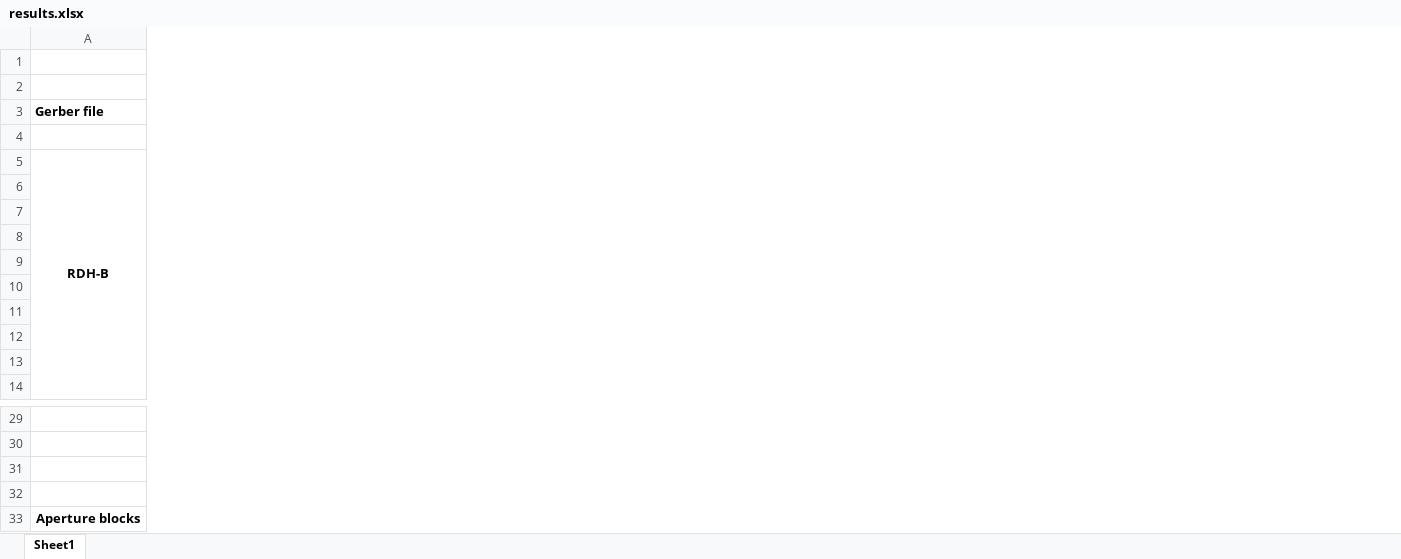
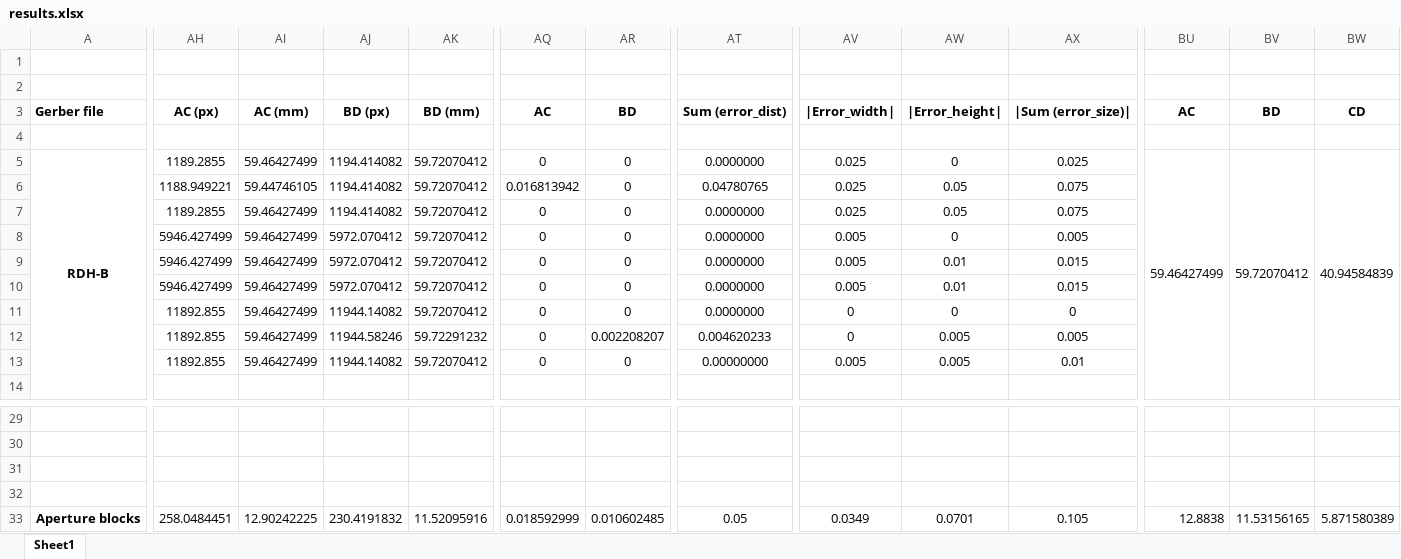
Before and after one commit to sousarbarb/V7DParser, an Excel workbook: doc/evaluation/accuracy/results.xlsx, sheet Sheet1, drawn as a sheet; only a part is shown, gaps mark what is left out; values as stored, in another font and other column widths than the file's, no borders; the diff covers the shown part only; the diff names each change by its address in the sheet, - before the commit and + after, or states it on an @@ line.

```diff
--- a/doc/evaluation/accuracy/results.xlsx (sheet Sheet1)
+++ b/doc/evaluation/accuracy/results.xlsx (sheet Sheet1)
+column AH, rows 3-13: AC (px) |  | 1189.2855 | 1188.949221 | 1189.2855 | 5946.427499 | 5946.427499 | 5946.427499 | 11892.855 | 11892.855 | 11892.855; row 33: 258.0484451
+column AI, rows 3-13: AC (mm) |  | 59.46427499 | 59.44746105 | 59.46427499 | 59.46427499 | 59.46427499 | 59.46427499 | 59.46427499 | 59.46427499 | 59.46427499; row 33: 12.90242225
+column AJ, rows 3-13: BD (px) |  | 1194.414082 | 1194.414082 | 1194.414082 | 5972.070412 | 5972.070412 | 5972.070412 | 11944.14082 | 11944.58246 | 11944.14082; row 33: 230.4191832
+column AK, rows 3-13: BD (mm) |  | 59.72070412 | 59.72070412 | 59.72070412 | 59.72070412 | 59.72070412 | 59.72070412 | 59.72070412 | 59.72291232 | 59.72070412; row 33: 11.52095916
+column AQ, rows 3-13: AC |  | 0 | 0.016813942 | 0 | 0 | 0 | 0 | 0 | 0 | 0; row 33: 0.018592999
+column AR, rows 3-13: BD |  | 0 | 0 | 0 | 0 | 0 | 0 | 0 | 0.002208207 | 0; row 33: 0.010602485
+column AT, rows 3-13: Sum (error_dist) |  | 0.0000000 | 0.04780765 | 0.0000000 | 0.0000000 | 0.0000000 | 0.0000000 | 0.0000000 | 0.004620233 | 0.00000000; row 33: 0.05
+column AV, rows 3-13: |Error_width| |  | 0.025 | 0.025 | 0.025 | 0.005 | 0.005 | 0.005 | 0 | 0 | 0.005; row 33: 0.0349
+column AW, rows 3-13: |Error_height| |  | 0 | 0.05 | 0.05 | 0 | 0.01 | 0.01 | 0 | 0.005 | 0.005; row 33: 0.0701
+column AX, rows 3-13: |Sum (error_size)| |  | 0.025 | 0.075 | 0.075 | 0.005 | 0.015 | 0.015 | 0 | 0.005 | 0.01; row 33: 0.105
+column BU, rows 3-5: AC |  | 59.46427499; row 33: 12.8838
+column BV, rows 3-5: BD |  | 59.72070412; row 33: 11.53156165
+column BW, rows 3-5: CD |  | 40.94584839; row 33: 5.871580389
```
Also changed, not shown: 3 added columns and 40 edited cells elsewhere in this sheet, formulas that keep their value, doc/evaluation/performance/results.xlsx, 3 other files.
